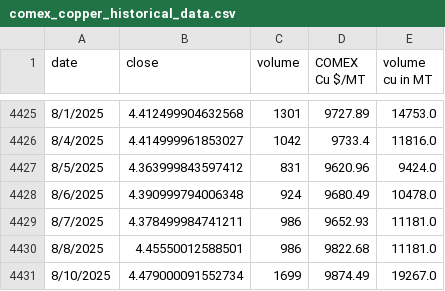
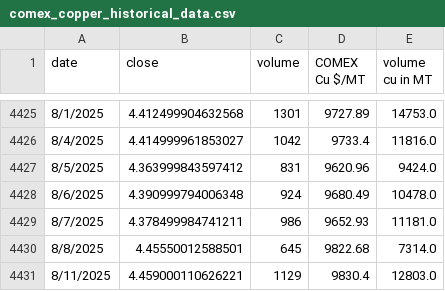
Before and after one commit to rahulmohamw/COMEX_scrap_v0, a CSV file: comex_copper_historical_data.csv, drawn as a sheet; only a part is shown, gaps mark what is left out.

```diff
--- a/comex_copper_historical_data.csv
+++ b/comex_copper_historical_data.csv
@@ -4429,3 +4429,3 @@ date,close,volume,COMEX Cu $/MT,volume cu in MT
 8/7/2025,4.378499984741211,986,9652.93,11181.0
-8/8/2025,4.45550012588501,986,9822.68,11181.0
-8/10/2025,4.479000091552734,1699,9874.49,19267.0
+8/8/2025,4.45550012588501,645,9822.68,7314.0
+8/11/2025,4.459000110626221,1129,9830.4,12803.0
```
